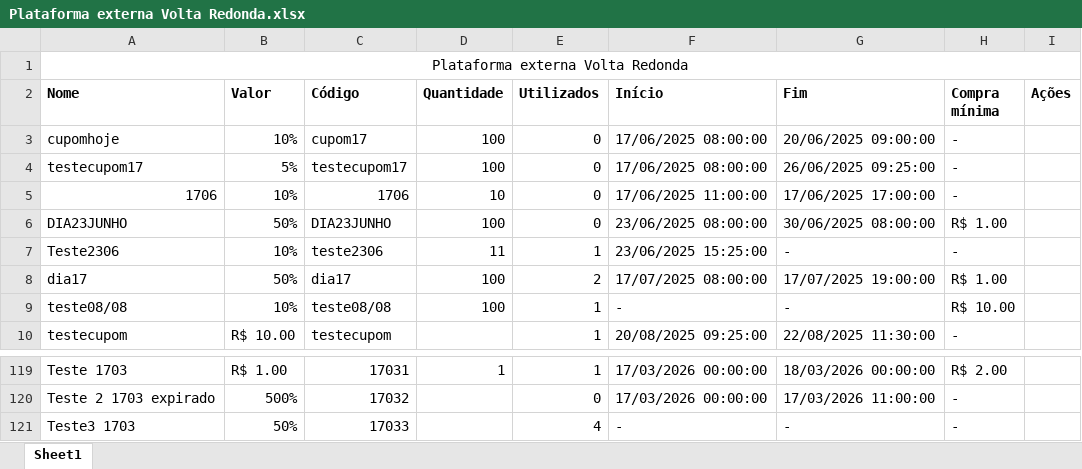
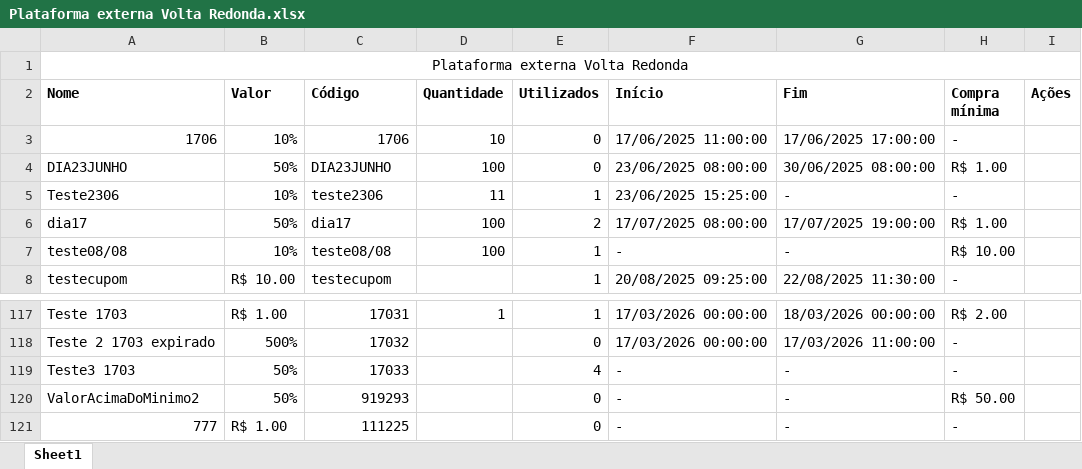
Before and after one commit to lagunathiago/TesteTrilha, an Excel workbook: cypress/downloads/Plataforma externa Volta Redonda.xlsx, sheet Sheet1, drawn as a sheet; only a part is shown, gaps mark what is left out; values as stored, in another font and other column widths than the file's, no borders; removed rows and columns are numbered as before the commit, all else as after; the diff names each change by its address in the sheet, - before the commit and + after, or states it on an @@ line.

```diff
--- a/cypress/downloads/Plataforma externa Volta Redonda.xlsx (sheet Sheet1)
+++ b/cypress/downloads/Plataforma externa Volta Redonda.xlsx (sheet Sheet1)
-row 3: cupomhoje | 10% | cupom17 | 100 | 0 | 17/06/2025 08:00:00 | 20/06/2025 09:00:00 | -
-row 4: testecupom17 | 5% | testecupom17 | 100 | 0 | 17/06/2025 08:00:00 | 26/06/2025 09:25:00 | -
+row 120: ValorAcimaDoMinimo2 | 50% | 919293 |  | 0 | - | - | R$ 50.00
+row 121: 777 | R$ 1.00 | 111225 |  | 0 | - | - | -
```
Also changed, not shown: 12 other files.
